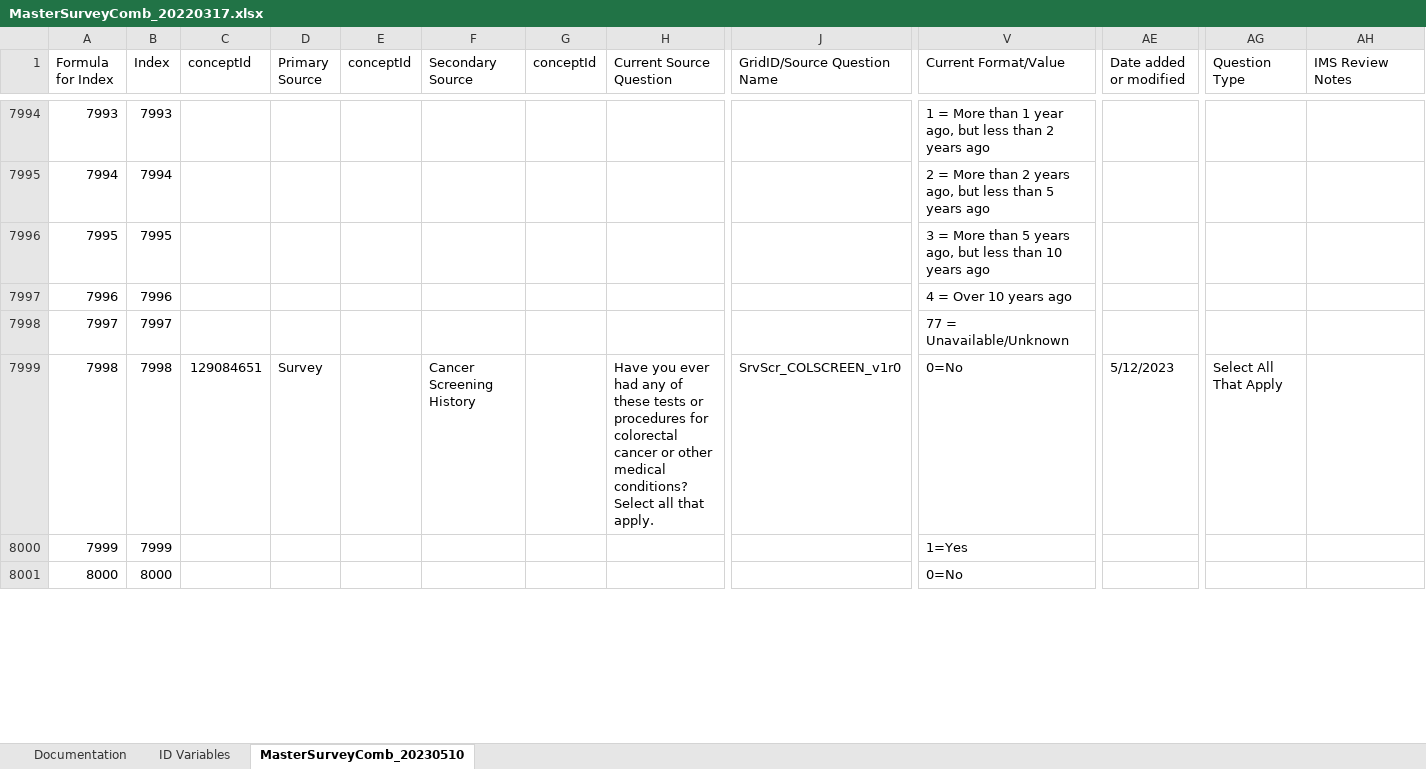
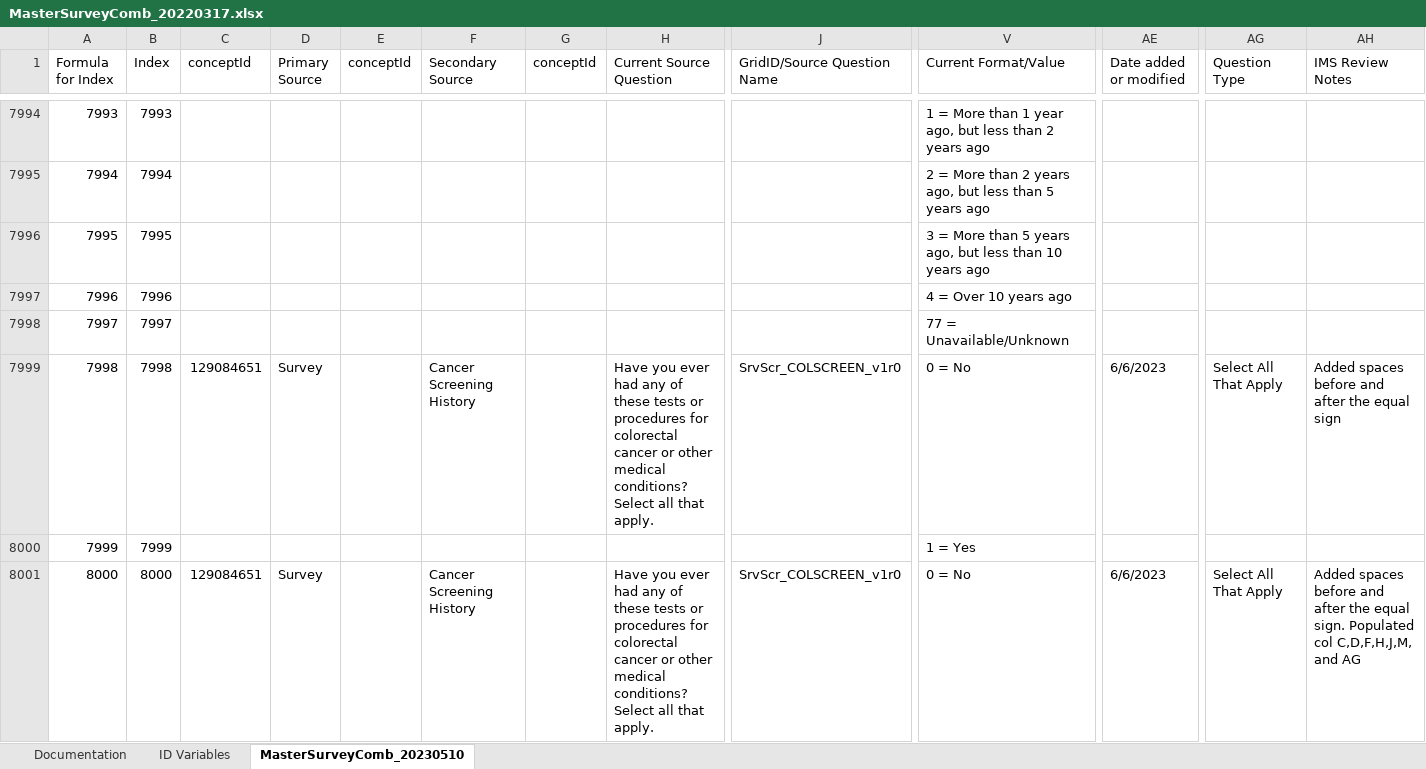
Before and after one commit to Analyticsphere/ConnectMasterAndSurveyCombinedDataDictionary, an Excel workbook: MasterSurveyComb_20220317.xlsx, sheet MasterSurveyComb_20230510, drawn as a sheet; only a part is shown, gaps mark what is left out; values as stored, in another font and other column widths than the file's, no cell formats; the diff covers the shown part only; the diff names each change by its address in the sheet, - before the commit and + after, or states it on an @@ line.

Commit message:
Add files via upload

```diff
--- a/MasterSurveyComb_20220317.xlsx (sheet MasterSurveyComb_20230510)
+++ b/MasterSurveyComb_20220317.xlsx (sheet MasterSurveyComb_20230510)
-V7999 (Current Format/Value): 0=No
+V7999 (Current Format/Value): 0 = No
-AE7999 (Date added or modified): 5/12/2023
+AE7999 (Date added or modified): 6/6/2023
-AH7999 (IMS Review Notes): (empty)
+AH7999 (IMS Review Notes): Added spaces before and after the equal sign
-V8000 (Current Format/Value): 1=Yes
+V8000 (Current Format/Value): 1 = Yes
-C8001 (conceptId): (empty)
+C8001 (conceptId): 129084651
-D8001 (Primary Source): (empty)
+D8001 (Primary Source): Survey
-F8001 (Secondary Source): (empty)
+F8001 (Secondary Source): Cancer Screening History
-H8001 (Current Source Question): (empty)
+H8001 (Current Source Question): Have you ever had any of these tests or procedures for colorectal cancer or other medical conditions? Select all that apply.
-J8001 (GridID/Source Question Name): (empty)
+J8001 (GridID/Source Question Name): SrvScr_COLSCREEN_v1r0
-V8001 (Current Format/Value): 0=No
+V8001 (Current Format/Value): 0 = No
-AE8001 (Date added or modified): (empty)
+AE8001 (Date added or modified): 6/6/2023
-AG8001 (Question Type): (empty)
+AG8001 (Question Type): Select All That Apply
-AH8001 (IMS Review Notes): (empty)
+AH8001 (IMS Review Notes): Added spaces before and after the equal sign. Populated col C,D,F,H,J,M, and AG
```
Also changed, not shown: 577 edited cells elsewhere in this sheet, sheet Documentation, cell formats.
